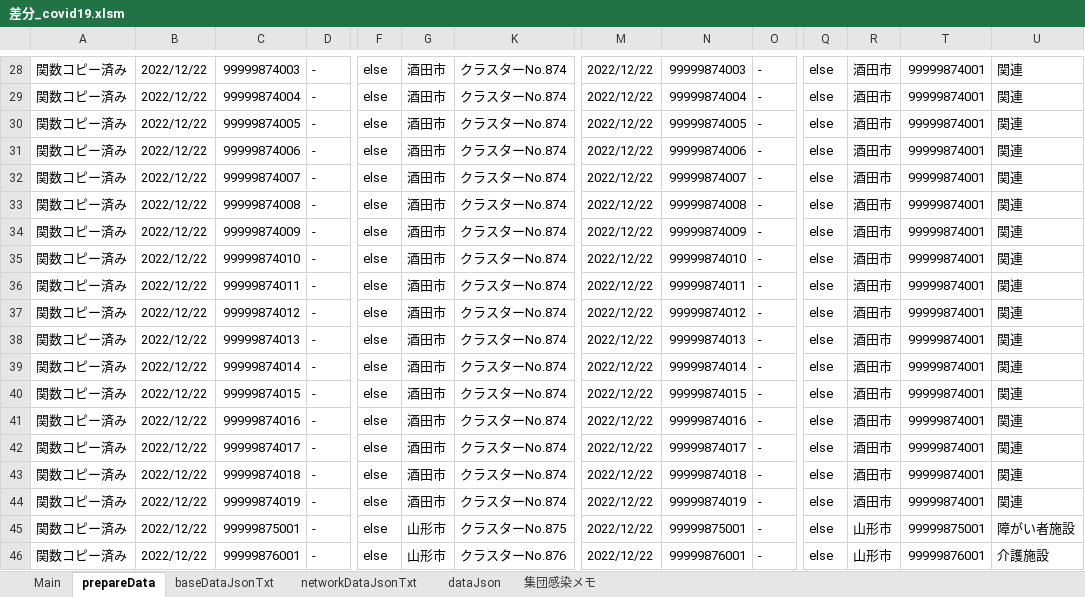
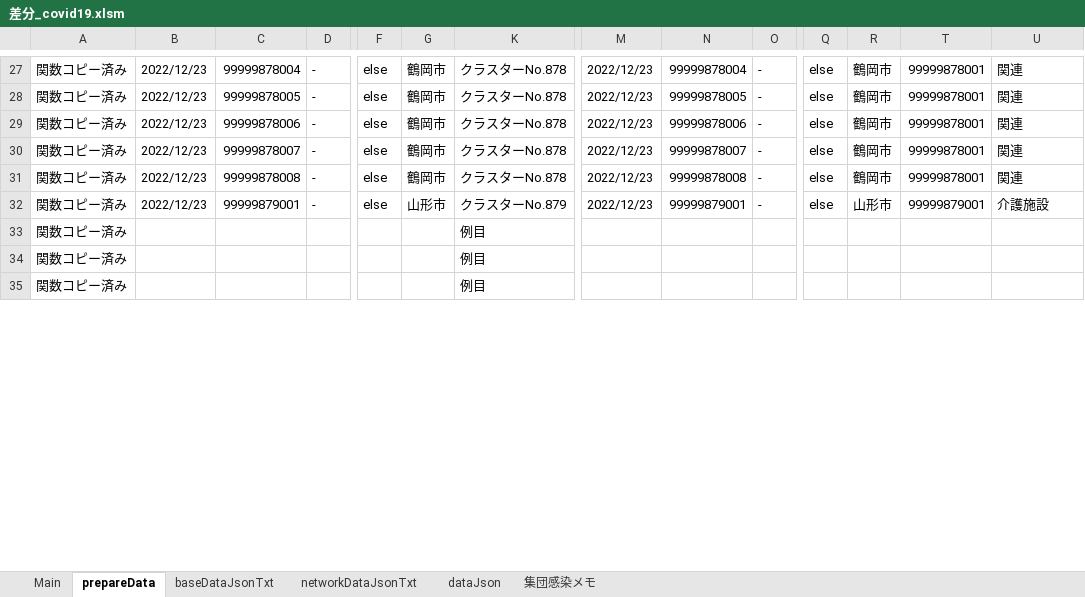
Before and after one commit to yamaserif/yamagata-covid19-virusNetworkJsonGenerator, an Excel workbook: 差分のみ/差分_covid19.xlsm, sheet prepareData, drawn as a sheet; only a part is shown, gaps mark what is left out; values as stored, in another font and other column widths than the file's, no borders; removed rows and columns are numbered as before the commit, all else as after; rows hold the shown columns only; the diff covers the shown part only; the diff names each change by its address in the sheet, - before the commit and + after, or states it on an @@ line.

```diff
--- a/差分のみ/差分_covid19.xlsm (sheet prepareData)
+++ b/差分のみ/差分_covid19.xlsm (sheet prepareData)
-B27:B31: 2022/12/22
+B27:B31: 2022/12/23
-C27: 99999874003
+C27: 99999878004
-G27:G31: 酒田市
+G27:G31: 鶴岡市
-K27:K31: クラスターNo.874
+K27:K31: クラスターNo.878
-M27:M31: 2022/12/22
+M27:M31: 2022/12/23
-N27: 99999874003
+N27: 99999878004
-R27:R31: 酒田市
+R27:R31: 鶴岡市
-T27:T31: 99999874001
+T27:T31: 99999878001
-C28: 99999874004
+C28: 99999878005
-N28: 99999874004
+N28: 99999878005
-C29: 99999874005
+C29: 99999878006
-N29: 99999874005
+N29: 99999878006
-C30: 99999874006
+C30: 99999878007
-N30: 99999874006
+N30: 99999878007
-C31: 99999874007
+C31: 99999878008
-N31: 99999874007
+N31: 99999878008
-row 33: 関数コピー済み | 2022/12/22 | 99999874008 | - | else | 酒田市 | クラスターNo.874 | 2022/12/22 | 99999874008 | - | else | 酒田市 | 99999874001 | 関連
-row 34: 関数コピー済み | 2022/12/22 | 99999874009 | - | else | 酒田市 | クラスターNo.874 | 2022/12/22 | 99999874009 | - | else | 酒田市 | 99999874001 | 関連
-row 35: 関数コピー済み | 2022/12/22 | 99999874010 | - | else | 酒田市 | クラスターNo.874 | 2022/12/22 | 99999874010 | - | else | 酒田市 | 99999874001 | 関連
-row 36: 関数コピー済み | 2022/12/22 | 99999874011 | - | else | 酒田市 | クラスターNo.874 | 2022/12/22 | 99999874011 | - | else | 酒田市 | 99999874001 | 関連
-row 37: 関数コピー済み | 2022/12/22 | 99999874012 | - | else | 酒田市 | クラスターNo.874 | 2022/12/22 | 99999874012 | - | else | 酒田市 | 99999874001 | 関連
-row 38: 関数コピー済み | 2022/12/22 | 99999874013 | - | else | 酒田市 | クラスターNo.874 | 2022/12/22 | 99999874013 | - | else | 酒田市 | 99999874001 | 関連
-row 39: 関数コピー済み | 2022/12/22 | 99999874014 | - | else | 酒田市 | クラスターNo.874 | 2022/12/22 | 99999874014 | - | else | 酒田市 | 99999874001 | 関連
-row 40: 関数コピー済み | 2022/12/22 | 99999874015 | - | else | 酒田市 | クラスターNo.874 | 2022/12/22 | 99999874015 | - | else | 酒田市 | 99999874001 | 関連
-row 41: 関数コピー済み | 2022/12/22 | 99999874016 | - | else | 酒田市 | クラスターNo.874 | 2022/12/22 | 99999874016 | - | else | 酒田市 | 99999874001 | 関連
-row 42: 関数コピー済み | 2022/12/22 | 99999874017 | - | else | 酒田市 | クラスターNo.874 | 2022/12/22 | 99999874017 | - | else | 酒田市 | 99999874001 | 関連
-row 43: 関数コピー済み | 2022/12/22 | 99999874018 | - | else | 酒田市 | クラスターNo.874 | 2022/12/22 | 99999874018 | - | else | 酒田市 | 99999874001 | 関連
-row 44: 関数コピー済み | 2022/12/22 | 99999874019 | - | else | 酒田市 | クラスターNo.874 | 2022/12/22 | 99999874019 | - | else | 酒田市 | 99999874001 | 関連
-row 45: 関数コピー済み | 2022/12/22 | 99999875001 | - | else | 山形市 | クラスターNo.875 | 2022/12/22 | 99999875001 | - | else | 山形市 | 99999875001 | 障がい者施設
-B32: 2022/12/22
+B32: 2022/12/23
-C32: 99999876001
+C32: 99999879001
-K32: クラスターNo.876
+K32: クラスターNo.879
-M32: 2022/12/22
+M32: 2022/12/23
-N32: 99999876001
+N32: 99999879001
-T32: 99999876001
+T32: 99999879001
+row 33: 関数コピー済み |  |  |  |  |  | 例目
+row 34: 関数コピー済み |  |  |  |  |  | 例目
+row 35: 関数コピー済み |  |  |  |  |  | 例目
```
Also changed, not shown: 11 added rows, 1 removed row and 193 edited cells elsewhere in this sheet, sheet Main, sheet networkDataJsonTxt, sheet baseDataJsonTxt, sheet dataJson, formulas that keep their value, hidden cells, 4 other files.
